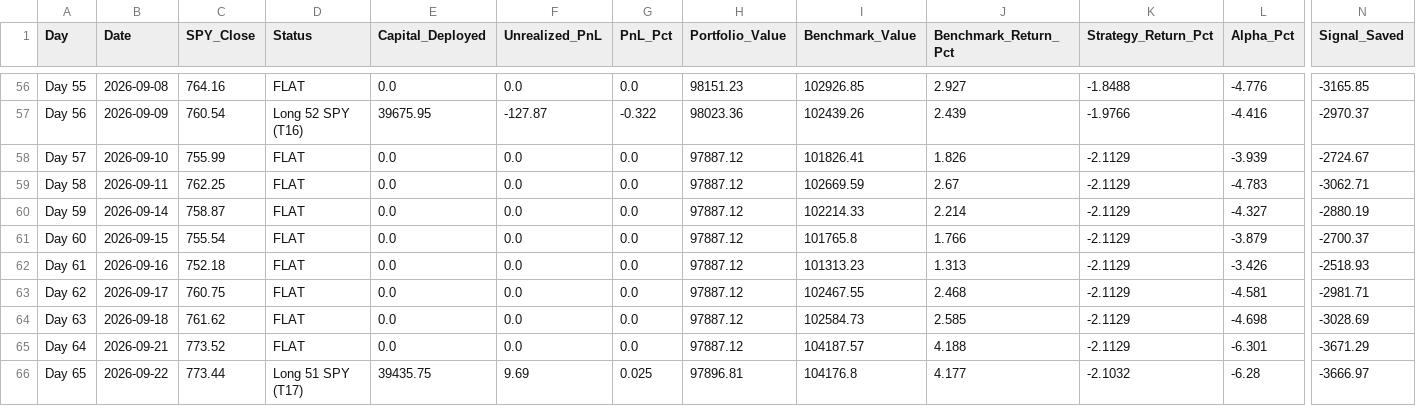
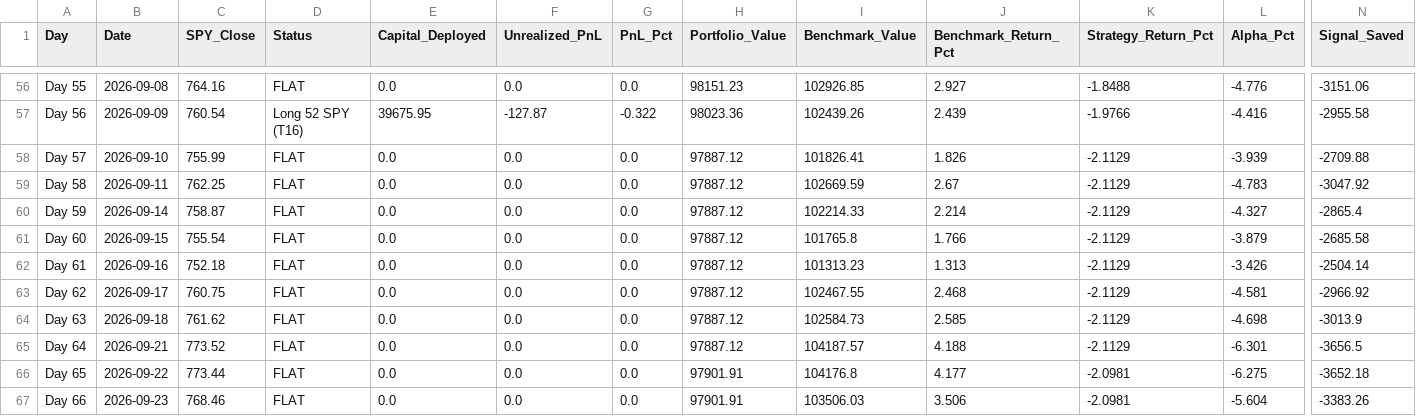
Before and after one commit to YASHpPATIL7/live-trading-alpha, a CSV file: alpaca_journal.csv, drawn as a sheet; only a part is shown, gaps mark what is left out; rows hold the shown columns only; the diff covers the shown part only; the diff names each change by its address in the sheet, - before the commit and + after, or states it on an @@ line.

```diff
--- a/alpaca_journal.csv
+++ b/alpaca_journal.csv
-N56 (Signal_Saved): -3165.85
+N56 (Signal_Saved): -3151.06
-N57 (Signal_Saved): -2970.37
+N57 (Signal_Saved): -2955.58
-N58 (Signal_Saved): -2724.67
+N58 (Signal_Saved): -2709.88
-N59 (Signal_Saved): -3062.71
+N59 (Signal_Saved): -3047.92
-N60 (Signal_Saved): -2880.19
+N60 (Signal_Saved): -2865.4
-N61 (Signal_Saved): -2700.37
+N61 (Signal_Saved): -2685.58
-N62 (Signal_Saved): -2518.93
+N62 (Signal_Saved): -2504.14
-N63 (Signal_Saved): -2981.71
+N63 (Signal_Saved): -2966.92
-N64 (Signal_Saved): -3028.69
+N64 (Signal_Saved): -3013.9
-N65 (Signal_Saved): -3671.29
+N65 (Signal_Saved): -3656.5
-D66 (Status): Long 51 SPY (T17)
+D66 (Status): FLAT
-E66 (Capital_Deployed): 39435.75
+E66 (Capital_Deployed): 0.0
-F66 (Unrealized_PnL): 9.69
+F66 (Unrealized_PnL): 0.0
-G66 (PnL_Pct): 0.025
+G66 (PnL_Pct): 0.0
-H66 (Portfolio_Value): 97896.81
+H66 (Portfolio_Value): 97901.91
-K66 (Strategy_Return_Pct): -2.1032
+K66 (Strategy_Return_Pct): -2.0981
-L66 (Alpha_Pct): -6.28
+L66 (Alpha_Pct): -6.275
-N66 (Signal_Saved): -3666.97
+N66 (Signal_Saved): -3652.18
+row 67: Day 66 | 2026-09-23 | 768.46 | FLAT | 0.0 | 0.0 | 0.0 | 97901.91 | 103506.03 | 3.506 | -2.0981 | -5.604 | -3383.26
```
Also changed, not shown: 54 edited cells elsewhere in this file, 3 other files.
